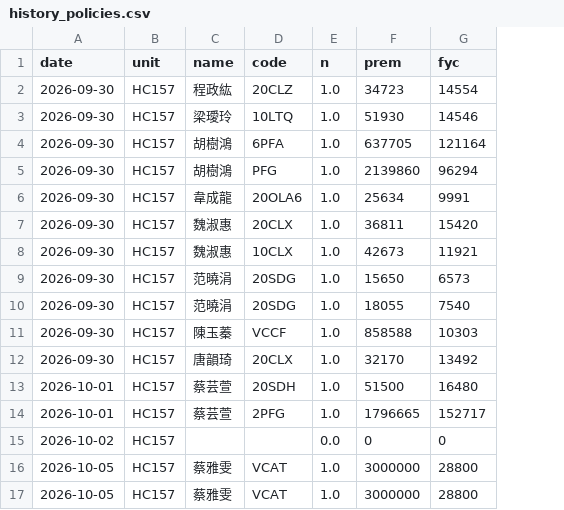
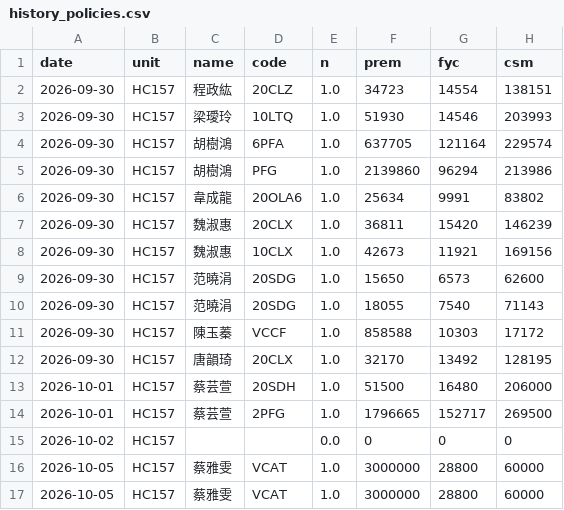
Before and after one commit to nehemiah1205/fubon-dashboard, a CSV file: history_policies.csv, drawn as a sheet; the diff names each change by its address in the sheet, - before the commit and + after, or states it on an @@ line.

Commit message:
每日更新 2026-10-06 17:10：history_policies.csv

```diff
--- a/history_policies.csv
+++ b/history_policies.csv
+column H (csm), rows 2-17: 138151 | 203993 | 229574 | 213986 | 83802 | 146239 | 169156 | 62600 | 71143 | 17172 | 128195 | 206000 | 269500 | 0 | 60000 | 60000
```
